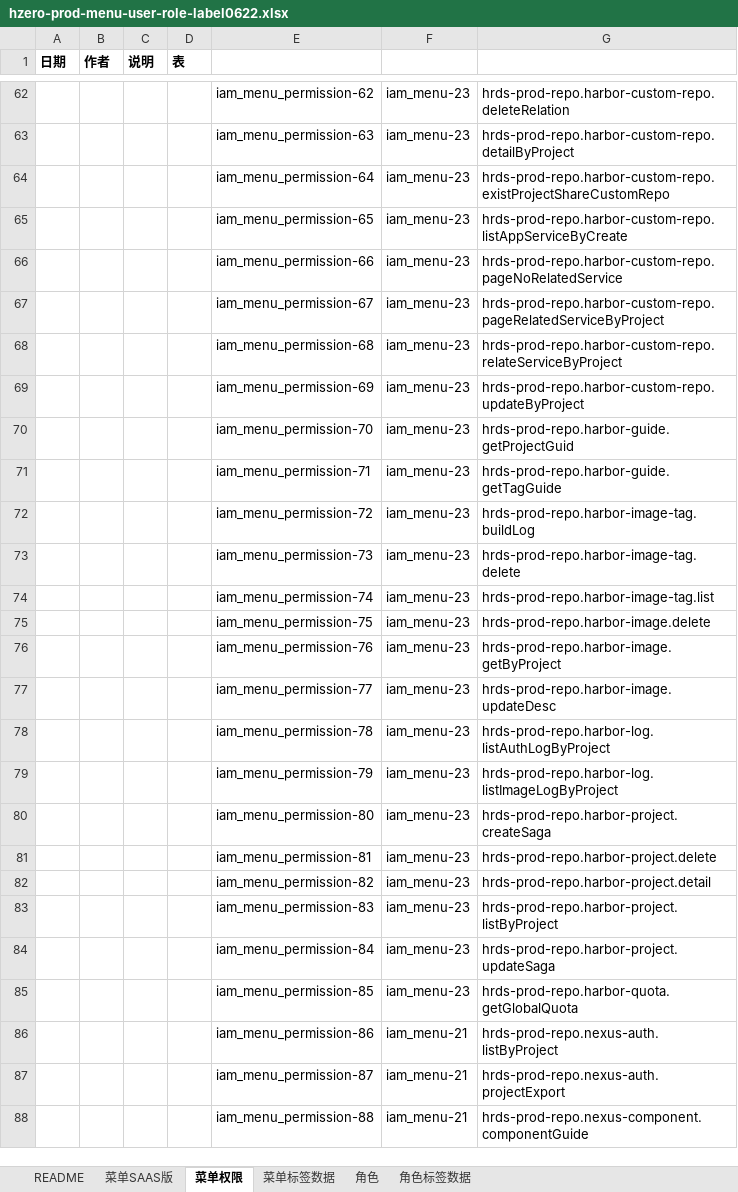
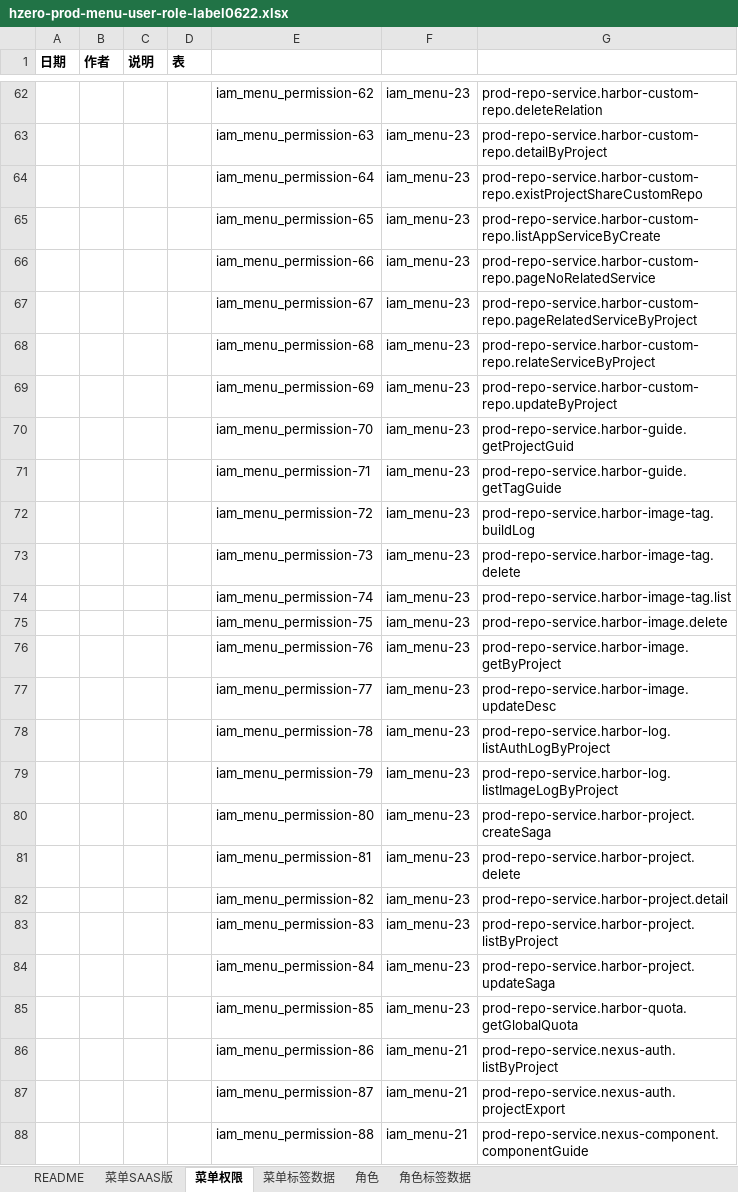
Before and after one commit to open-hand/prod-repo-service, an Excel workbook: src/main/resources/script/db/init-data/hrds_prod_repo/hzero_platform/hzero-prod-menu-user-role-label0622.xlsx, sheet 菜单权限, drawn as a sheet; only a part is shown, gaps mark what is left out; values as stored, in another font and other column widths than the file's, no borders; the diff covers the shown part only; the diff names each change by its address in the sheet, - before the commit and + after, or states it on an @@ line.

```diff
--- a/src/main/resources/script/db/init-data/hrds_prod_repo/hzero_platform/hzero-prod-menu-user-role-label0622.xlsx (sheet 菜单权限)
+++ b/src/main/resources/script/db/init-data/hrds_prod_repo/hzero_platform/hzero-prod-menu-user-role-label0622.xlsx (sheet 菜单权限)
-G62: hrds-prod-repo.harbor-custom-repo.deleteRelation
+G62: prod-repo-service.harbor-custom-repo.deleteRelation
-G63: hrds-prod-repo.harbor-custom-repo.detailByProject
+G63: prod-repo-service.harbor-custom-repo.detailByProject
-G64: hrds-prod-repo.harbor-custom-repo.existProjectShareCustomRepo
+G64: prod-repo-service.harbor-custom-repo.existProjectShareCustomRepo
-G65: hrds-prod-repo.harbor-custom-repo.listAppServiceByCreate
+G65: prod-repo-service.harbor-custom-repo.listAppServiceByCreate
-G66: hrds-prod-repo.harbor-custom-repo.pageNoRelatedService
+G66: prod-repo-service.harbor-custom-repo.pageNoRelatedService
-G67: hrds-prod-repo.harbor-custom-repo.pageRelatedServiceByProject
+G67: prod-repo-service.harbor-custom-repo.pageRelatedServiceByProject
-G68: hrds-prod-repo.harbor-custom-repo.relateServiceByProject
+G68: prod-repo-service.harbor-custom-repo.relateServiceByProject
-G69: hrds-prod-repo.harbor-custom-repo.updateByProject
+G69: prod-repo-service.harbor-custom-repo.updateByProject
-G70: hrds-prod-repo.harbor-guide.getProjectGuid
+G70: prod-repo-service.harbor-guide.getProjectGuid
-G71: hrds-prod-repo.harbor-guide.getTagGuide
+G71: prod-repo-service.harbor-guide.getTagGuide
-G72: hrds-prod-repo.harbor-image-tag.buildLog
+G72: prod-repo-service.harbor-image-tag.buildLog
-G73: hrds-prod-repo.harbor-image-tag.delete
+G73: prod-repo-service.harbor-image-tag.delete
-G74: hrds-prod-repo.harbor-image-tag.list
+G74: prod-repo-service.harbor-image-tag.list
-G75: hrds-prod-repo.harbor-image.delete
+G75: prod-repo-service.harbor-image.delete
-G76: hrds-prod-repo.harbor-image.getByProject
+G76: prod-repo-service.harbor-image.getByProject
-G77: hrds-prod-repo.harbor-image.updateDesc
+G77: prod-repo-service.harbor-image.updateDesc
-G78: hrds-prod-repo.harbor-log.listAuthLogByProject
+G78: prod-repo-service.harbor-log.listAuthLogByProject
-G79: hrds-prod-repo.harbor-log.listImageLogByProject
+G79: prod-repo-service.harbor-log.listImageLogByProject
-G80: hrds-prod-repo.harbor-project.createSaga
+G80: prod-repo-service.harbor-project.createSaga
-G81: hrds-prod-repo.harbor-project.delete
+G81: prod-repo-service.harbor-project.delete
-G82: hrds-prod-repo.harbor-project.detail
+G82: prod-repo-service.harbor-project.detail
-G83: hrds-prod-repo.harbor-project.listByProject
+G83: prod-repo-service.harbor-project.listByProject
-G84: hrds-prod-repo.harbor-project.updateSaga
+G84: prod-repo-service.harbor-project.updateSaga
-G85: hrds-prod-repo.harbor-quota.getGlobalQuota
+G85: prod-repo-service.harbor-quota.getGlobalQuota
-G86: hrds-prod-repo.nexus-auth.listByProject
+G86: prod-repo-service.nexus-auth.listByProject
-G87: hrds-prod-repo.nexus-auth.projectExport
+G87: prod-repo-service.nexus-auth.projectExport
-G88: hrds-prod-repo.nexus-component.componentGuide
+G88: prod-repo-service.nexus-component.componentGuide
```
Also changed, not shown: 137 edited cells elsewhere in this sheet.
